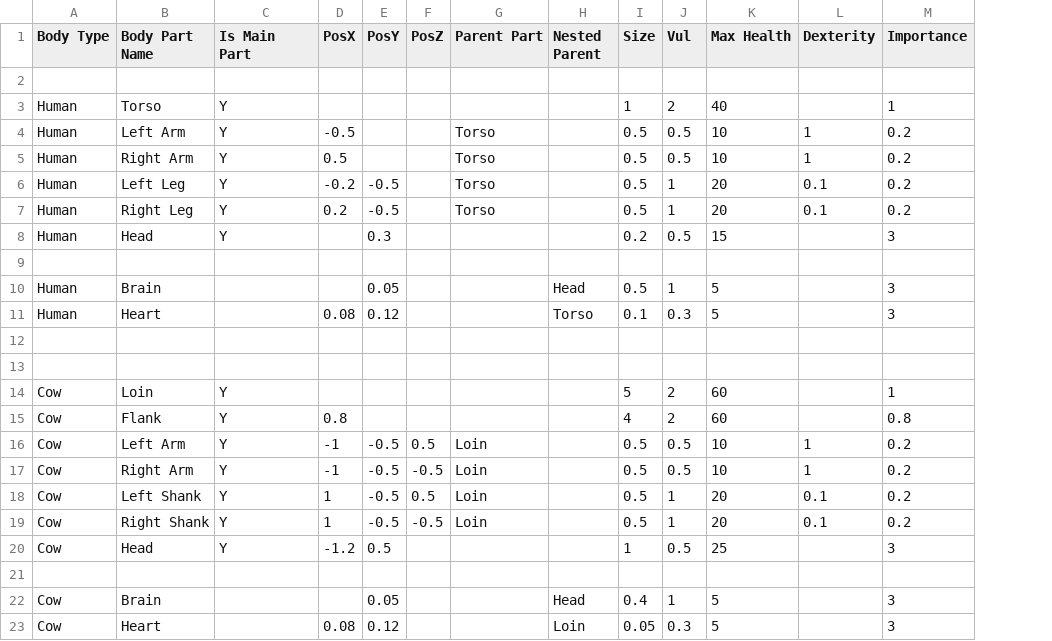
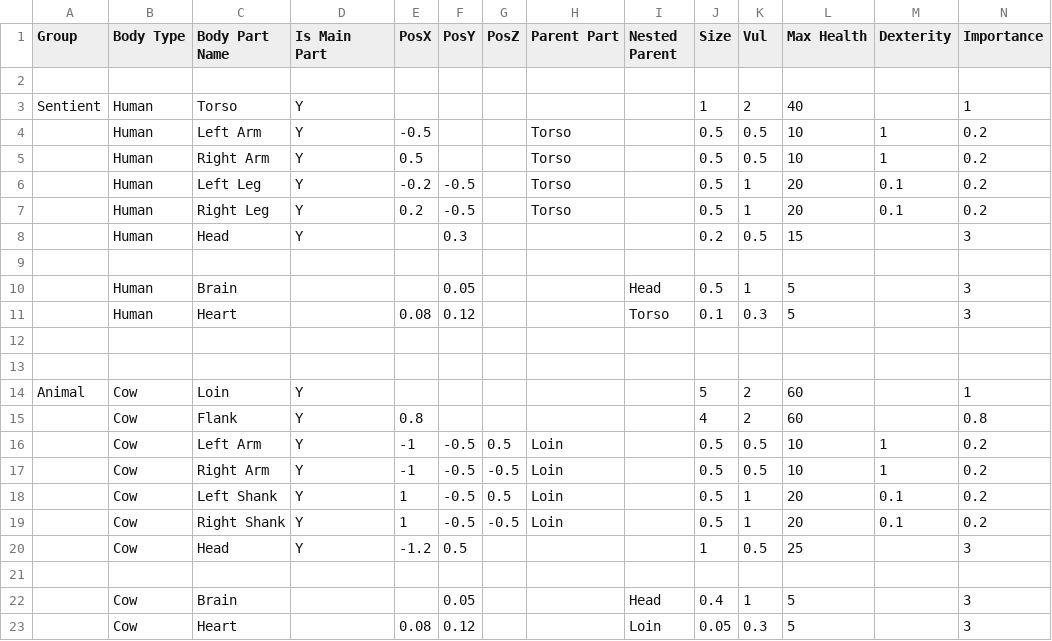
Before and after one commit to dantetam/world, a CSV file: res/items/world-anatomy.csv, drawn as a sheet; the diff names each change by its address in the sheet, - before the commit and + after, or states it on an @@ line.

```diff
--- a/res/items/world-anatomy.csv
+++ b/res/items/world-anatomy.csv
+column A (Group), rows 3-14: Sentient |  |  |  |  |  |  |  |  |  |  | Animal
```
Also changed, not shown: res/items/world-annotatedrooms.csv, res/items/world-itemideas.csv, 9 other files.
